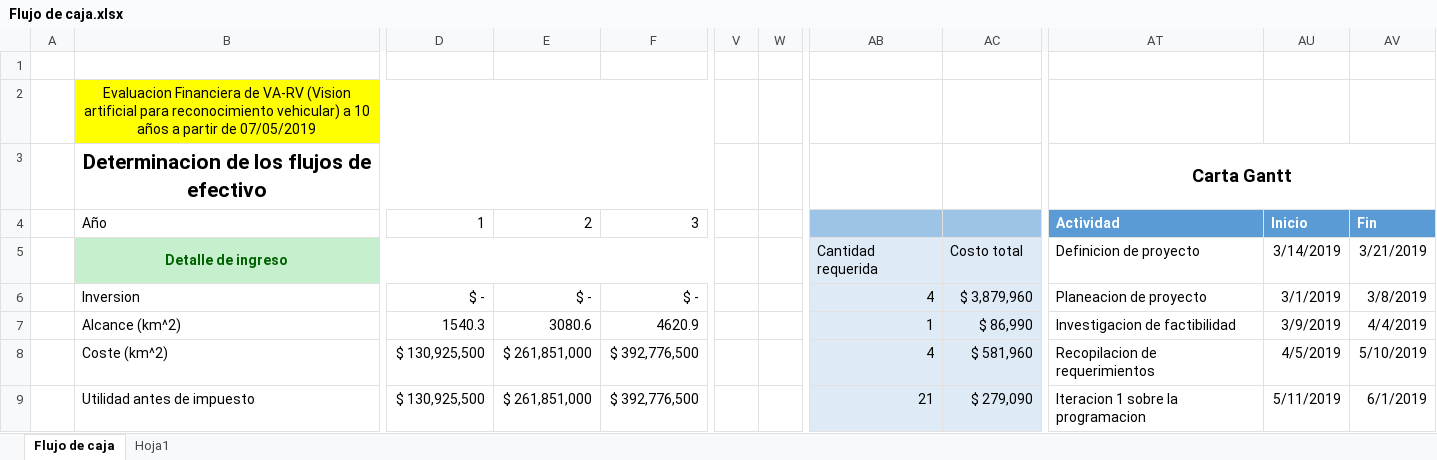
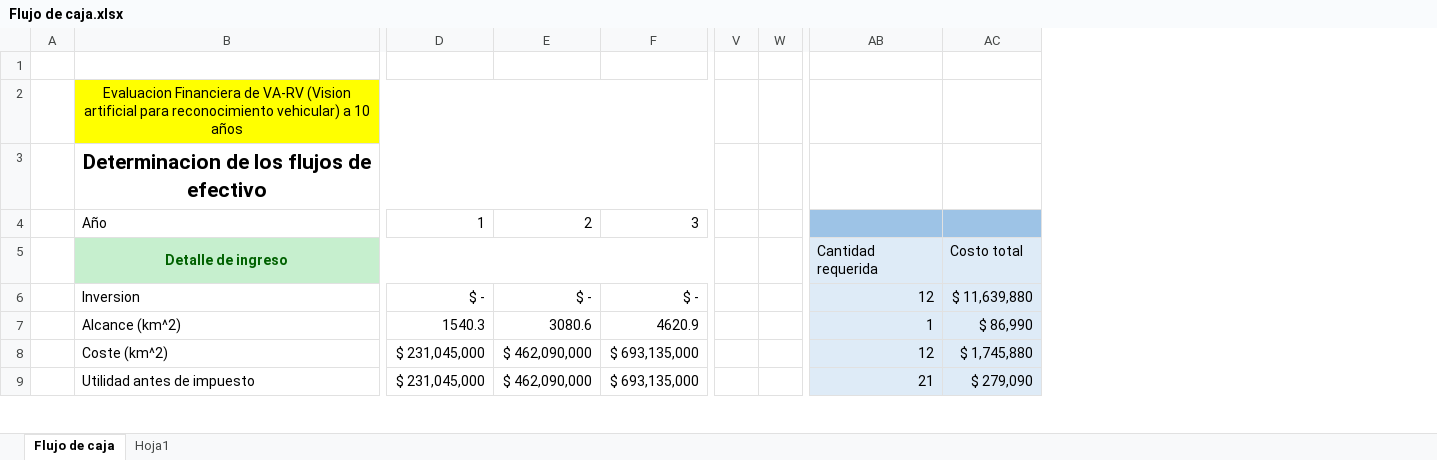
Before and after one commit to AdNNNN/inacap.2019, an Excel workbook: trabajos.inacap.2019/Desarrollo del emprendimiento/Proyecto ABpro Nª2/assets/Flujo de caja.xlsx, sheet Flujo de caja, drawn as a sheet; only a part is shown, gaps mark what is left out; values as stored, in another font and other column widths than the file's, no borders; conditional formats not drawn; removed rows and columns are numbered as before the commit, all else as after; the diff covers the shown part only; the diff names each change by its address in the sheet, - before the commit and + after, or states it on an @@ line.

Commit message:
Flujo de caja terminado emprendimiento

```diff
--- a/trabajos.inacap.2019/Desarrollo del emprendimiento/Proyecto ABpro Nª2/assets/Flujo de caja.xlsx (sheet Flujo de caja)
+++ b/trabajos.inacap.2019/Desarrollo del emprendimiento/Proyecto ABpro Nª2/assets/Flujo de caja.xlsx (sheet Flujo de caja)
-column V, empty
-column W, empty
+column V, empty
+column W, empty
-column AT, rows 3-9: Carta Gantt | Actividad | Definicion de proyecto | Planeacion de proyecto | Investigacion de factibilidad | Recopilacion de requerimientos | Iteracion 1 sobre la programacion
-column AU, rows 4-9: Inicio | 3/14/2019 | 3/1/2019 | 3/9/2019 | 4/5/2019 | 5/11/2019
-column AV, rows 4-9: Fin | 3/21/2019 | 3/8/2019 | 4/4/2019 | 5/10/2019 | 6/1/2019
-B2: …10 años a partir de 07/05/2019
+B2: …10 años
-AB6: 4
+AB6: 12
-AC6: $ 3,879,960
+AC6: $ 11,639,880
-D8:D9: $ 130,925,500
+D8:D9: $ 231,045,000
-E8:E9: $ 261,851,000
+E8:E9: $ 462,090,000
-F8:F9: $ 392,776,500
+F8:F9: $ 693,135,000
-AB8: 4
+AB8: 12
-AC8: $ 581,960
+AC8: $ 1,745,880
```
Also changed, not shown: 20 added rows, 3 removed rows, 4 removed columns, 178 edited cells, cell formats and merged cells elsewhere in this sheet, formulas that keep their value.
